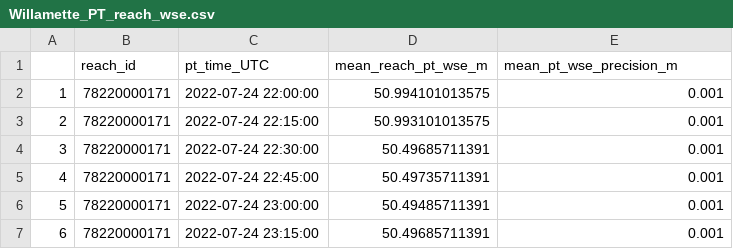
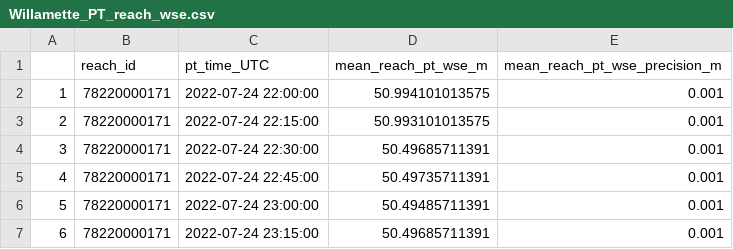
Before and after one commit to cjgleason/calval_toolbox, a CSV file: Willamette/SWORD products/reach/Willamette_PT_reach_wse.csv, drawn as a sheet; only a part is shown.

```diff
--- a/Willamette/SWORD products/reach/Willamette_PT_reach_wse.csv
+++ b/Willamette/SWORD products/reach/Willamette_PT_reach_wse.csv
@@ -1,2 +1,2 @@
-"","reach_id","pt_time_UTC","mean_reach_pt_wse_m","mean_pt_wse_precision_m"
+"","reach_id","pt_time_UTC","mean_reach_pt_wse_m","mean_reach_pt_wse_precision_m"
 "1","78220000171","2022-07-24 22:00:00",50.994101013575,0.001
```
Also changed, not shown: Willamette/SWORD products/node/Willamette_PT_node_wse.csv, Willamette/SWORD products/node/Willamette_drift_node_wses.csv, 7 other files.
